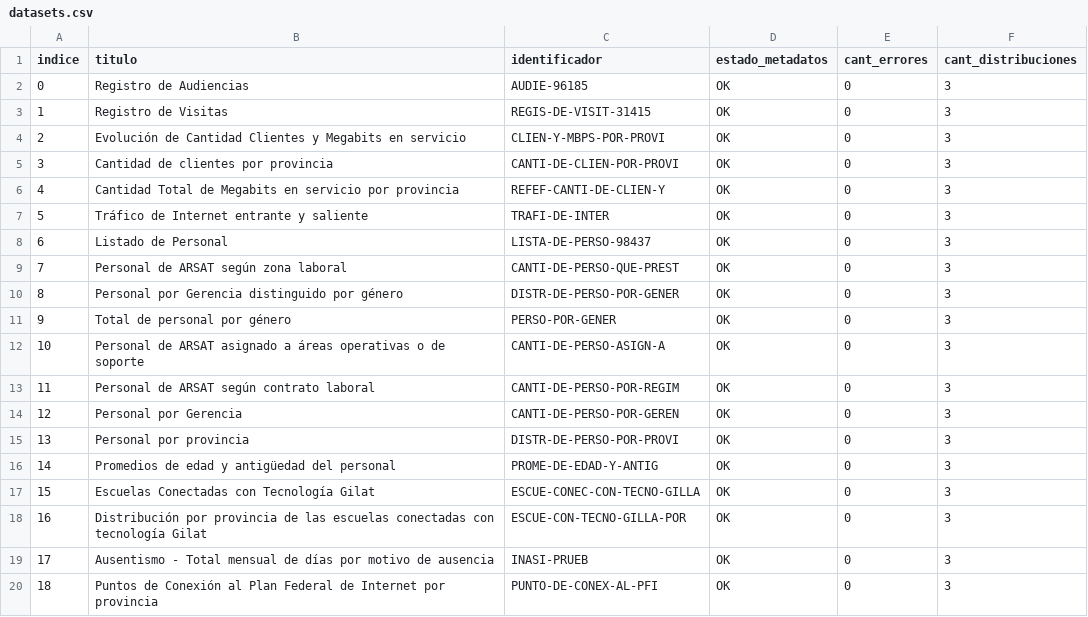
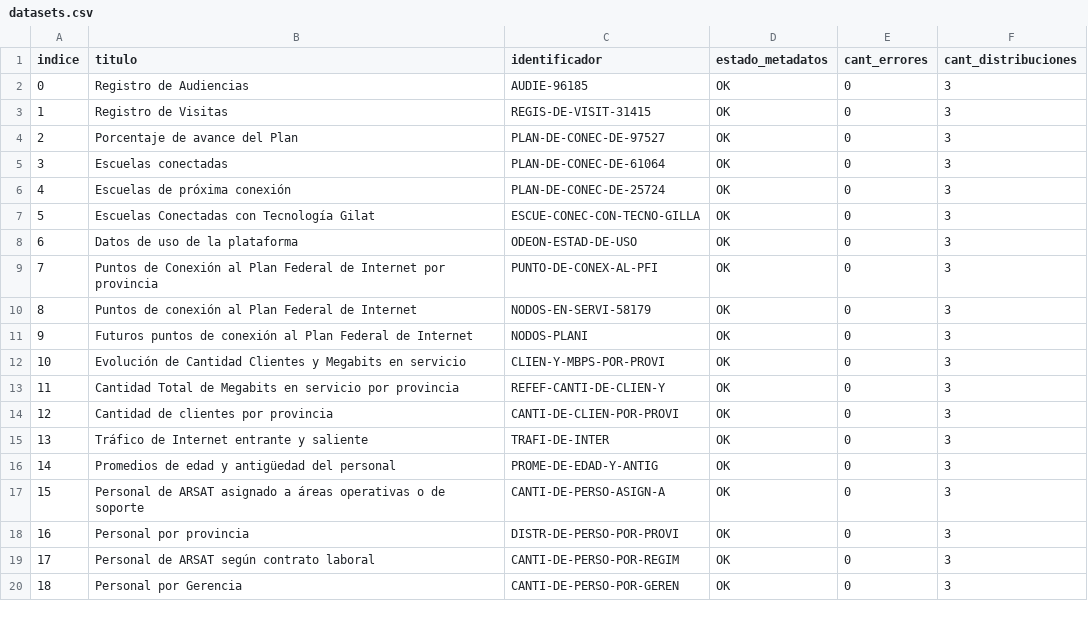
Before and after one commit to augustodevesa/libreria-catalogos, a CSV file: arsat/datasets.csv, drawn as a sheet; only a part is shown; the diff covers the shown part only.

Commit message:
Modifico archivo arsat/datasets.csv según cambios del 2017-12-07

```diff
--- a/arsat/datasets.csv
+++ b/arsat/datasets.csv
@@ -3,18 +3,18 @@ indice,titulo,identificador,estado_metadatos,cant_errores,cant_distribuciones
 1,Registro de Visitas,REGIS-DE-VISIT-31415,OK,0,3
-2,Evolución de Cantidad Clientes y Megabits en servicio,CLIEN-Y-MBPS-POR-PROVI,OK,0,3
-3,Cantidad de clientes por provincia,CANTI-DE-CLIEN-POR-PROVI,OK,0,3
-4,Cantidad Total de Megabits en servicio por provincia,REFEF-CANTI-DE-CLIEN-Y,OK,0,3
-5,Tráfico de Internet entrante y saliente,TRAFI-DE-INTER,OK,0,3
-6,Listado de Personal,LISTA-DE-PERSO-98437,OK,0,3
-7,Personal de ARSAT según zona laboral,CANTI-DE-PERSO-QUE-PREST,OK,0,3
-8,Personal por Gerencia distinguido por género,DISTR-DE-PERSO-POR-GENER,OK,0,3
-9,Total de personal por género,PERSO-POR-GENER,OK,0,3
-10,Personal de ARSAT asignado a áreas operativas o de soporte,CANTI-DE-PERSO-ASIGN-A,OK,0,3
-11,Personal de ARSAT según contrato laboral,CANTI-DE-PERSO-POR-REGIM,OK,0,3
-12,Personal por Gerencia,CANTI-DE-PERSO-POR-GEREN,OK,0,3
-13,Personal por provincia,DISTR-DE-PERSO-POR-PROVI,OK,0,3
+2,Porcentaje de avance del Plan,PLAN-DE-CONEC-DE-97527,OK,0,3
+3,Escuelas conectadas,PLAN-DE-CONEC-DE-61064,OK,0,3
+4,Escuelas de próxima conexión,PLAN-DE-CONEC-DE-25724,OK,0,3
+5,Escuelas Conectadas con Tecnología Gilat,ESCUE-CONEC-CON-TECNO-GILLA,OK,0,3
+6,Datos de uso de la plataforma,ODEON-ESTAD-DE-USO,OK,0,3
+7,Puntos de Conexión al Plan Federal de Internet por provincia,PUNTO-DE-CONEX-AL-PFI,OK,0,3
+8,Puntos de conexión al Plan Federal de Internet,NODOS-EN-SERVI-58179,OK,0,3
+9,Futuros puntos de conexión al Plan Federal de Internet,NODOS-PLANI,OK,0,3
+10,Evolución de Cantidad Clientes y Megabits en servicio,CLIEN-Y-MBPS-POR-PROVI,OK,0,3
+11,Cantidad Total de Megabits en servicio por provincia,REFEF-CANTI-DE-CLIEN-Y,OK,0,3
+12,Cantidad de clientes por provincia,CANTI-DE-CLIEN-POR-PROVI,OK,0,3
+13,Tráfico de Internet entrante y saliente,TRAFI-DE-INTER,OK,0,3
 14,Promedios de edad y antigüedad del personal,PROME-DE-EDAD-Y-ANTIG,OK,0,3
-15,Escuelas Conectadas con Tecnología Gilat,ESCUE-CONEC-CON-TECNO-GILLA,OK,0,3
-16,Distribución por provincia de las escuelas conectadas con tecnología Gilat,ESCUE-CON-TECNO-GILLA-POR,OK,0,3
-17,Ausentismo - Total mensual de días por motivo de ausencia,INASI-PRUEB,OK,0,3
-18,Puntos de Conexión al Plan Federal de Internet por provincia,PUNTO-DE-CONEX-AL-PFI,OK,0,3
+15,Personal de ARSAT asignado a áreas operativas o de soporte,CANTI-DE-PERSO-ASIGN-A,OK,0,3
+16,Personal por provincia,DISTR-DE-PERSO-POR-PROVI,OK,0,3
+17,Personal de ARSAT según contrato laboral,CANTI-DE-PERSO-POR-REGIM,OK,0,3
+18,Personal por Gerencia,CANTI-DE-PERSO-POR-GEREN,OK,0,3
```
Also changed, not shown: 18 edited cells elsewhere in this file.
